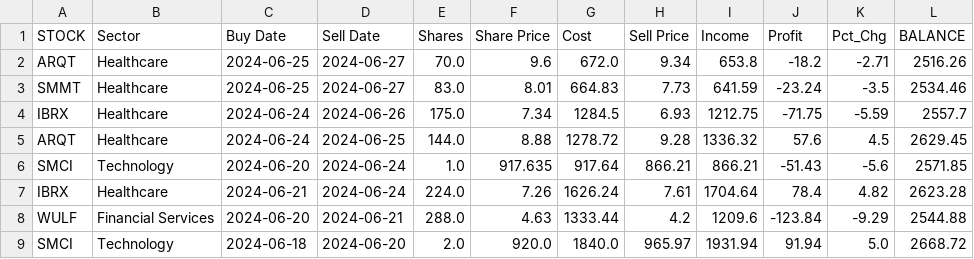
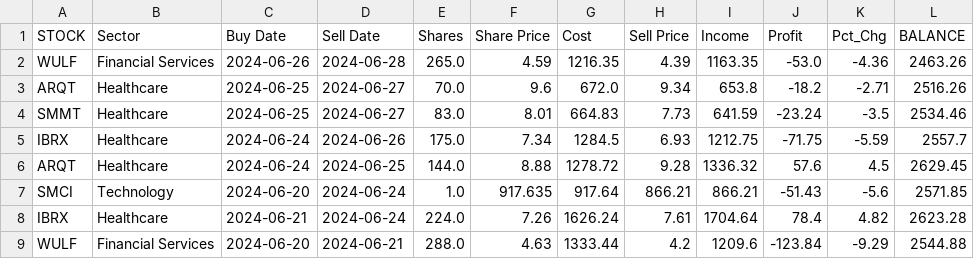
Before and after one commit to p-norris/swing_trades, a CSV file: src/history.csv, drawn as a sheet; only a part is shown; the shorter side is filled out with more unchanged rows.

Commit message:
updating file

```diff
--- a/src/history.csv
+++ b/src/history.csv
@@ -1,2 +1,3 @@
 STOCK,Sector,Buy Date,Sell Date,Shares,Share Price,Cost,Sell Price,Income,Profit,Pct_Chg,BALANCE
+WULF,Financial Services,2024-06-26,2024-06-28,265.0,4.59,1216.35,4.39,1163.35,-53.0,-4.36,2463.26
 ARQT,Healthcare,2024-06-25,2024-06-27,70.0,9.6,672.0,9.34,653.8,-18.2,-2.71,2516.26
```
